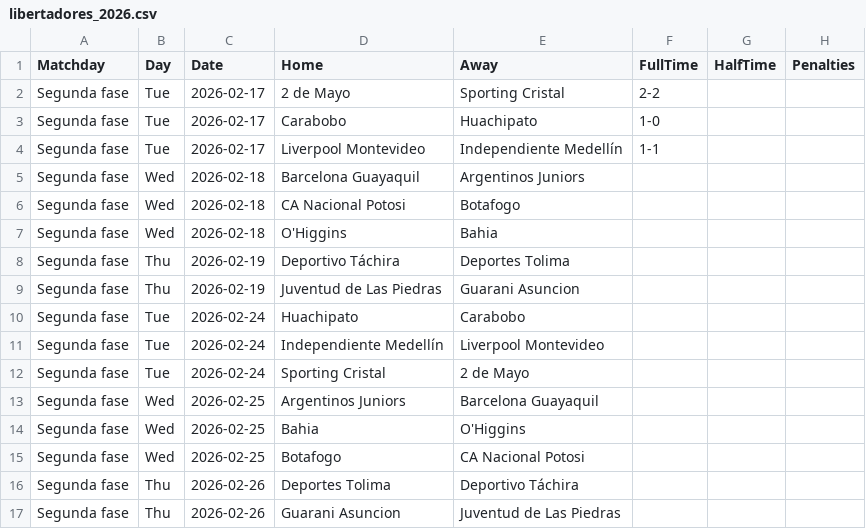
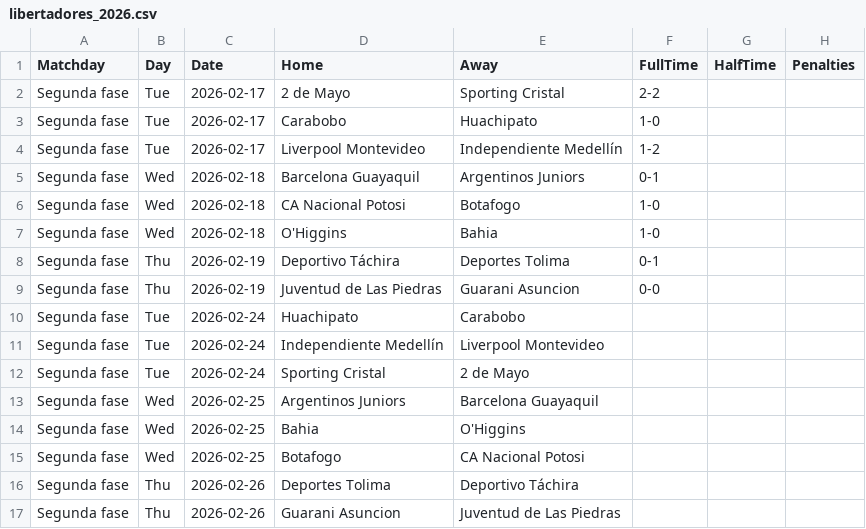
Before and after one commit to joaopssa/BISS, a CSV file: Backend/data/matches/libertadores/libertadores_2026.csv, drawn as a sheet.

```diff
--- a/Backend/data/matches/libertadores/libertadores_2026.csv
+++ b/Backend/data/matches/libertadores/libertadores_2026.csv
@@ -3,8 +3,8 @@ Segunda fase,Tue,2026-02-17,2 de Mayo,Sporting Cristal,2-2,,
 Segunda fase,Tue,2026-02-17,Carabobo,Huachipato,1-0,,
-Segunda fase,Tue,2026-02-17,Liverpool Montevideo,Independiente Medellín,1-1,,
-Segunda fase,Wed,2026-02-18,Barcelona Guayaquil,Argentinos Juniors,,,
-Segunda fase,Wed,2026-02-18,CA Nacional Potosi,Botafogo,,,
-Segunda fase,Wed,2026-02-18,O'Higgins,Bahia,,,
-Segunda fase,Thu,2026-02-19,Deportivo Táchira,Deportes Tolima,,,
-Segunda fase,Thu,2026-02-19,Juventud de Las Piedras,Guarani Asuncion,,,
+Segunda fase,Tue,2026-02-17,Liverpool Montevideo,Independiente Medellín,1-2,,
+Segunda fase,Wed,2026-02-18,Barcelona Guayaquil,Argentinos Juniors,0-1,,
+Segunda fase,Wed,2026-02-18,CA Nacional Potosi,Botafogo,1-0,,
+Segunda fase,Wed,2026-02-18,O'Higgins,Bahia,1-0,,
+Segunda fase,Thu,2026-02-19,Deportivo Táchira,Deportes Tolima,0-1,,
+Segunda fase,Thu,2026-02-19,Juventud de Las Piedras,Guarani Asuncion,0-0,,
 Segunda fase,Tue,2026-02-24,Huachipato,Carabobo,,,
```
Also changed, not shown: Backend/data/matches/brasileirao-serie-a/brasileirao_2026.csv, Backend/data/matches/laliga/laliga_2025_26.csv, 4 other files.
